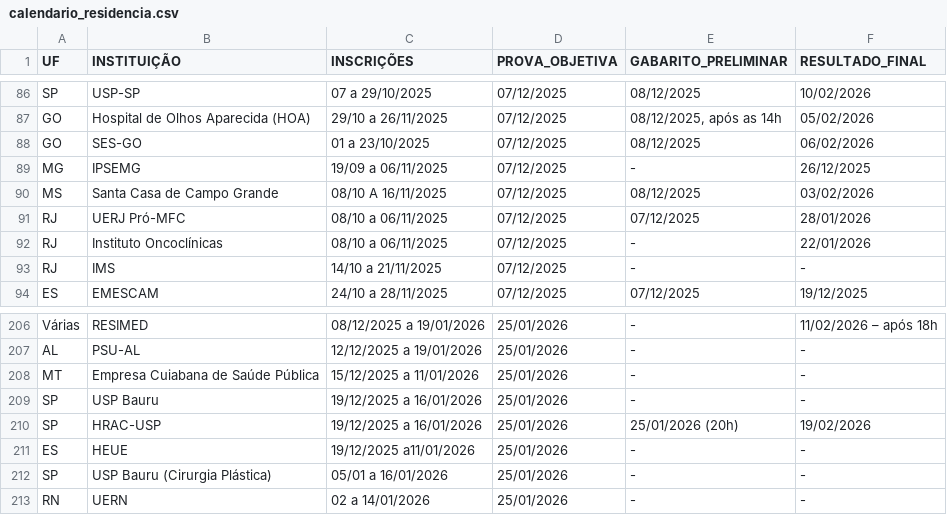
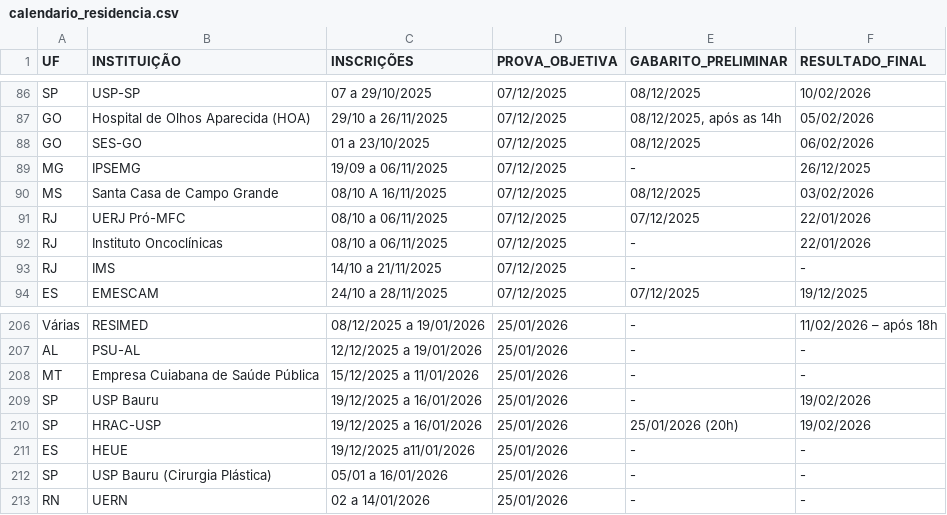
Before and after one commit to cadeteafya/calendario-provas, a CSV file: data/calendario_residencia.csv, drawn as a sheet; only a part is shown, gaps mark what is left out; the diff covers the shown part only.

```diff
--- a/data/calendario_residencia.csv
+++ b/data/calendario_residencia.csv
@@ -90,3 +90,3 @@ MG,IPSEMG,19/09 a 06/11/2025,07/12/2025,-,26/12/2025
 MS,Santa Casa de Campo Grande,08/10 A 16/11/2025,07/12/2025,08/12/2025,03/02/2026
-RJ,UERJ Pró-MFC,08/10 a 06/11/2025,07/12/2025,07/12/2025,28/01/2026
+RJ,UERJ Pró-MFC,08/10 a 06/11/2025,07/12/2025,07/12/2025,22/01/2026
 RJ,Instituto Oncoclínicas,08/10 a 06/11/2025,07/12/2025,-,22/01/2026
@@ -208,3 +208,3 @@ AL,PSU-AL,12/12/2025 a 19/01/2026,25/01/2026,-,-
 MT,Empresa Cuiabana de Saúde Pública,15/12/2025 a 11/01/2026,25/01/2026,-,-
-SP,USP Bauru,19/12/2025 a 16/01/2026,25/01/2026,-,-
+SP,USP Bauru,19/12/2025 a 16/01/2026,25/01/2026,-,19/02/2026
 SP,HRAC-USP,19/12/2025 a 16/01/2026,25/01/2026,25/01/2026 (20h),19/02/2026
```
Also changed, not shown: 1 added row and 8 edited cells elsewhere in this file, 2 other files.
